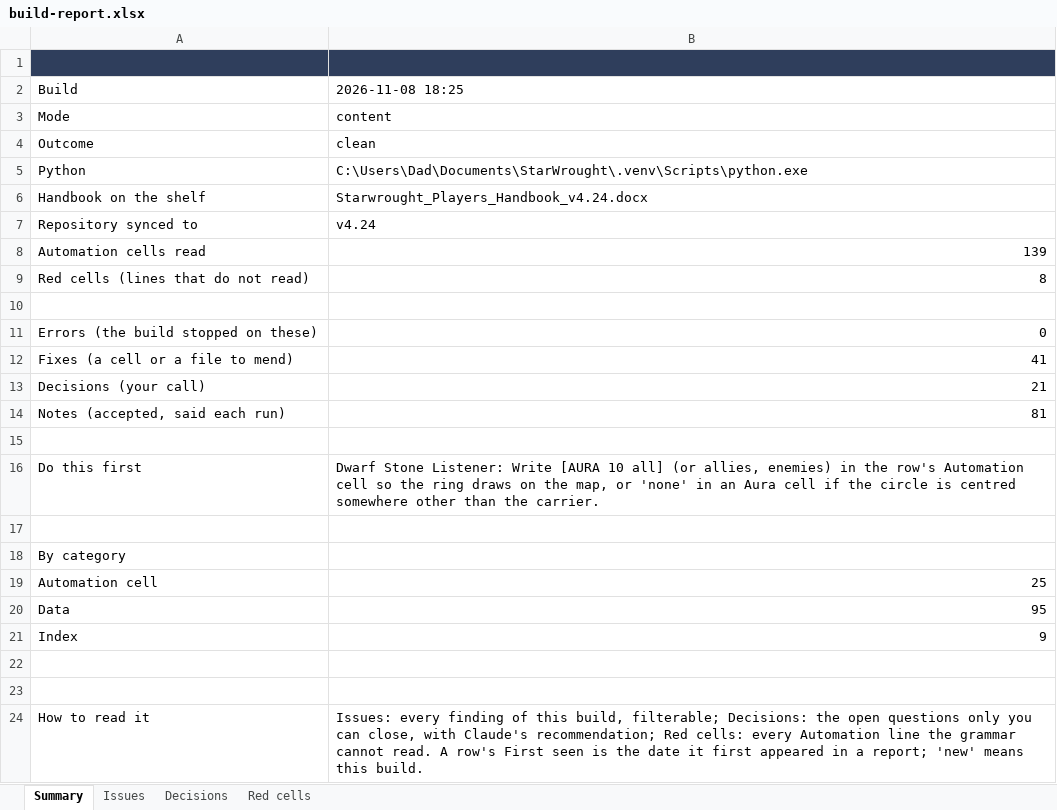
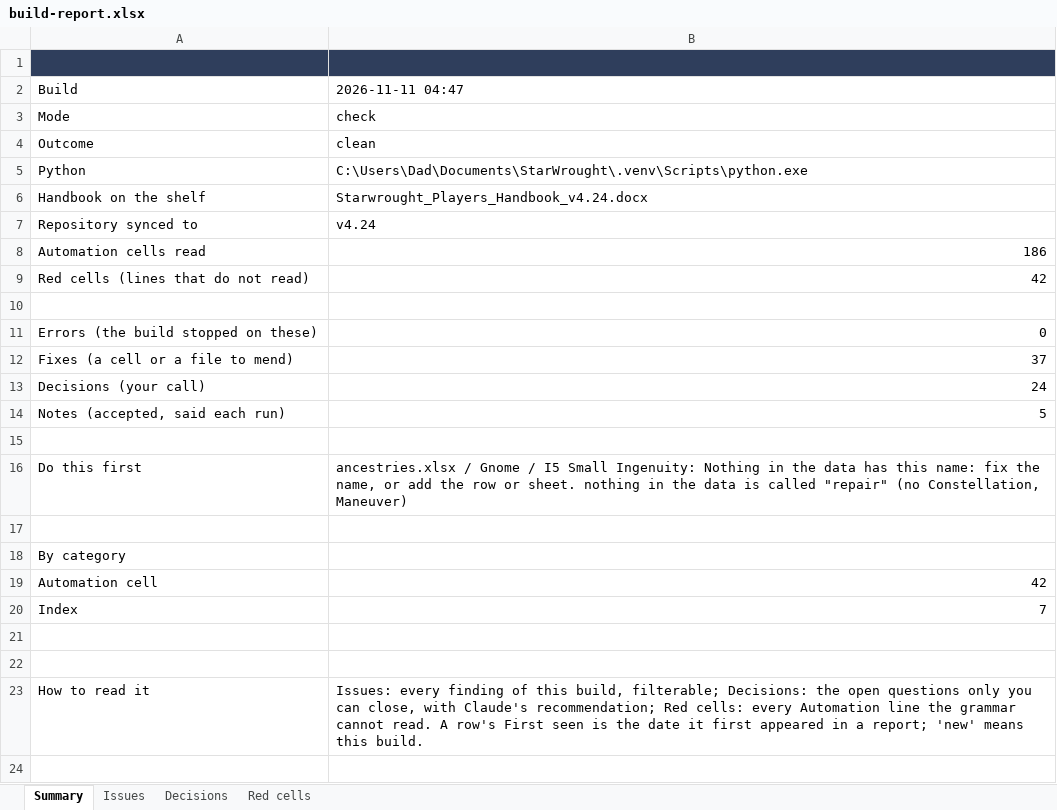
Before and after one commit to mwp2cwfunfunfun/starwrought, an Excel workbook: build-report.xlsx, sheet Summary, drawn as a sheet; values as stored, in another font and other column widths than the file's, no borders; removed rows and columns are numbered as before the commit, all else as after; the diff names each change by its address in the sheet, - before the commit and + after, or states it on an @@ line.

Commit message:
0.21.0: the USE tag and the substitute kind (rulings 215 to 222), a check made with another Attribute and another Constellation's Proficiency
Mike, 2026-11-10, on the Human Talent Cooperative Instinct: "When you Aid, you may use Presence + Origin proficiency in place of the Attribute and proficiency normally used for that Aid check." His cell, [EFFECT USE: Presence, Origin, aid], now reads. USE is the last effect tag and names the seventeenth rule kind, substitute (module/rules/kinds/substitute.mjs; exactly three descriptors, the Attribute, the Constellation whose Proficiency Bonus is borrowed and the Maneuver, with same for a term the check keeps), on a fifth hook point, substitutions (ruleSubstitutions in module/rules/engine.mjs). The check engine assembles a check once with its own two base terms and once with each swap, and the swap whose whole total is strictly the best stands by default (module/dice/check/substitute.mjs, chooseVariant; assemble in module/dice/check/modifiers.mjs). The swap is offered in the roll dialog only when the roll is made from the Maneuver's own Item, with the terms, the total and the other offers following its box; it is said on the card and kept in its flags, marked in the Relevant Check picker, and switched On / Skip / Off on the Effects tab. Checks only, characters only: never a Strike, a Cast, a Defense roll, a Threshold read or an Initiative. The rank a roll records, and every other rule's RANK(roll ...) reads, is the rank rolled. Also: a bonus to a Maneuver reaches a check rolled with a Defense Constellation from that Maneuver's Item (ruling 222; Humanity's +1 on an Aid made with Awareness); a roll dialog rebuild keeps the marks of the boxes left ticked; a one-roll custom effect is no longer spent by a roll that neither applied nor offered it; readTargetName is the one reading of a target's name for bonus, reroll and substitute; a kind's own name typed as a line is told its tag. AUTOMATION_GRAMMAR.md, FEATURES.md, the rules README, CLAUDE.md, the changelog and assets/open_decisions.json carry it; the self-test is at 133 checks, up from 112; the Grammar journal is the one pack source that moves. Stamps 0.21.0. The release carries the kind alone: data/ancestries.xlsx and data/maneuvers.xlsx, which Mike is editing by hand, are not in this commit, and no handbook moved.

```diff
--- a/build-report.xlsx (sheet Summary)
+++ b/build-report.xlsx (sheet Summary)
-B2: 2026-11-08 18:25
+B2: 2026-11-11 04:47
-B3: content
+B3: check
-B8: 139
+B8: 186
-B9: 8
+B9: 42
-B12: 41
+B12: 37
-B13: 21
+B13: 24
-B14: 81
+B14: 5
-B16: Dwarf Stone Listener: Write [AURA 10 all] (or allies, enemies) in the row's Automation cell so the ring draws on the map, or 'none' in an Aura cell if the circle is centred somewhere other than the carrier.
+B16: ancestries.xlsx / Gnome / I5 Small Ingenuity: Nothing in the data has this name: fix the name, or add the row or sheet. nothing in the data is called "repair" (no Constellation, Maneuver)
-B19: 25
+B19: 42
-row 20: Data | 95
-B20: 9
+B20: 7
```
Also changed, not shown: sheet Issues, sheet Red cells, sheet Decisions, 45 other files.
